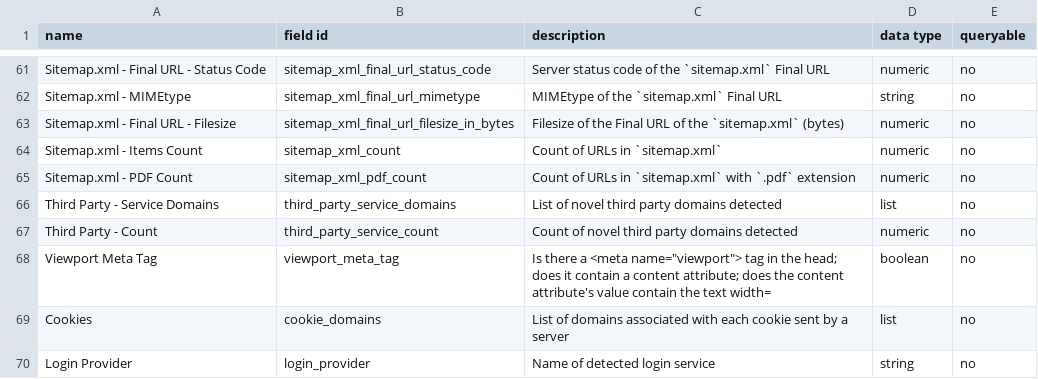
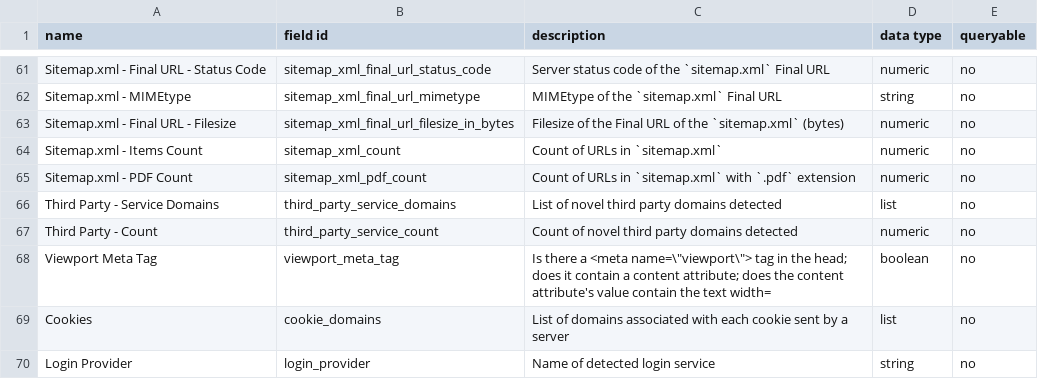
Before and after one commit to GSA/site-scanning-documentation, a CSV file: data/Site_Scanning_Data_Dictionary.csv, drawn as a sheet; only a part is shown, gaps mark what is left out.

Commit message:
try 3

```diff
--- a/data/Site_Scanning_Data_Dictionary.csv
+++ b/data/Site_Scanning_Data_Dictionary.csv
@@ -67,3 +67,3 @@ Third Party - Service Domains,third_party_service_domains,List of novel third pa
 Third Party - Count,third_party_service_count,Count of novel third party domains detected,numeric,no
-Viewport Meta Tag,viewport_meta_tag,Is there a <meta name="viewport"> tag in the head; does it contain a content attribute; does the content attribute's value contain the text width=,boolean,no
+Viewport Meta Tag,viewport_meta_tag,Is there a <meta name=\"viewport\"> tag in the head; does it contain a content attribute; does the content attribute's value contain the text width=,boolean,no
 Cookies,cookie_domains,"List of domains associated with each cookie sent by a server",list,no
```
